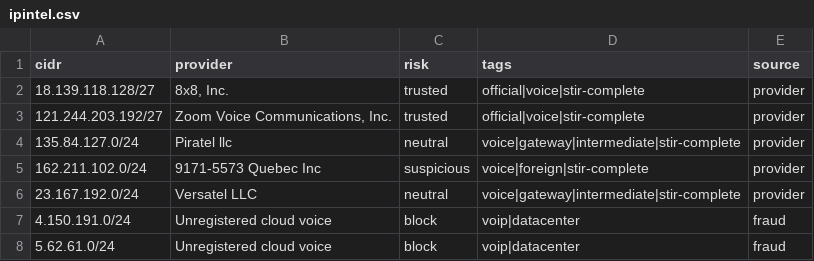
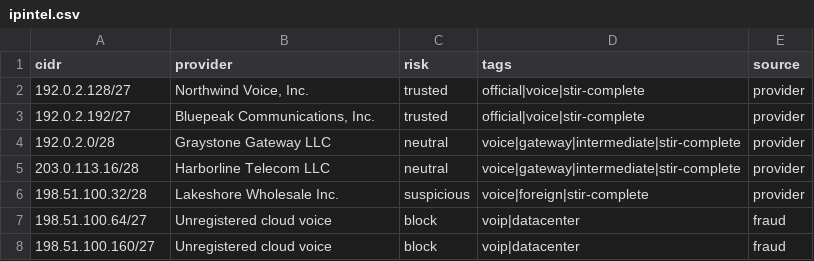
Before and after one commit to CallerAPI/Falcon, a CSV file: examples/ipintel.csv, drawn as a sheet.

```diff
--- a/examples/ipintel.csv
+++ b/examples/ipintel.csv
@@ -1,8 +1,8 @@
 cidr,provider,risk,tags,source
-18.139.118.128/27,"8x8, Inc.",trusted,official|voice|stir-complete,provider
-121.244.203.192/27,"Zoom Voice Communications, Inc.",trusted,official|voice|stir-complete,provider
-135.84.127.0/24,Piratel llc,neutral,voice|gateway|intermediate|stir-complete,provider
-162.211.102.0/24,9171-5573 Quebec Inc,suspicious,voice|foreign|stir-complete,provider
-23.167.192.0/24,Versatel LLC,neutral,voice|gateway|intermediate|stir-complete,provider
-4.150.191.0/24,Unregistered cloud voice,block,voip|datacenter,fraud
-5.62.61.0/24,Unregistered cloud voice,block,voip|datacenter,fraud
+192.0.2.128/27,"Northwind Voice, Inc.",trusted,official|voice|stir-complete,provider
+192.0.2.192/27,"Bluepeak Communications, Inc.",trusted,official|voice|stir-complete,provider
+192.0.2.0/28,Graystone Gateway LLC,neutral,voice|gateway|intermediate|stir-complete,provider
+203.0.113.16/28,Harborline Telecom LLC,neutral,voice|gateway|intermediate|stir-complete,provider
+198.51.100.32/28,Lakeshore Wholesale Inc.,suspicious,voice|foreign|stir-complete,provider
+198.51.100.64/27,Unregistered cloud voice,block,voip|datacenter,fraud
+198.51.100.160/27,Unregistered cloud voice,block,voip|datacenter,fraud
```
Also changed, not shown: examples/demo/ipintel-free.csv, 10 other files.
